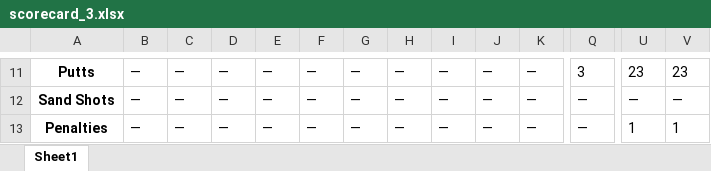
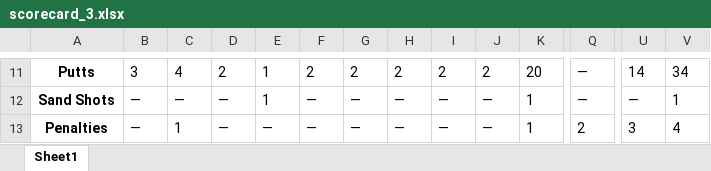
Before and after one commit to jerome-roeser/Golf-Handicap-Calculation, an Excel workbook: data/scorecards/scorecard_3.xlsx, sheet Sheet1, drawn as a sheet; only a part is shown, gaps mark what is left out; values as stored, in another font and other column widths than the file's, no borders; the diff covers the shown part only; the diff names each change by its address in the sheet, - before the commit and + after, or states it on an @@ line.

```diff
--- a/data/scorecards/scorecard_3.xlsx (sheet Sheet1)
+++ b/data/scorecards/scorecard_3.xlsx (sheet Sheet1)
-B11: —
+B11: 3
-C11: —
+C11: 4
-D11: —
+D11: 2
-E11:E12: —
+E11:E12: 1
-F11: —
+F11: 2
-G11: —
+G11: 2
-H11: —
+H11: 2
-I11: —
+I11: 2
-J11: —
+J11: 2
-K11: —
+K11: 20
-Q11: 3
+Q11: —
-U11: 23
+U11: 14
-V11: 23
+V11: 34
-K12:K13: —
+K12:K13: 1
-V12: —
+V12: 1
-C13: —
+C13: 1
-Q13: —
+Q13: 2
-U13: 1
+U13: 3
-V13: 1
+V13: 4
```
Also changed, not shown: 3 added rows, 3 removed rows and 25 edited cells elsewhere in this sheet, data/scorecards/scorecard_0.xlsx, data/scorecards/scorecard_1.xlsx, 3 other files.
